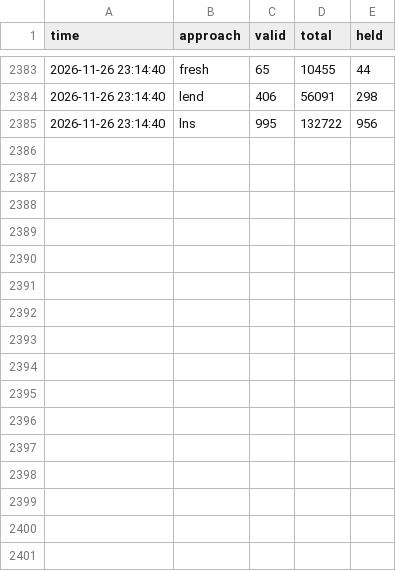
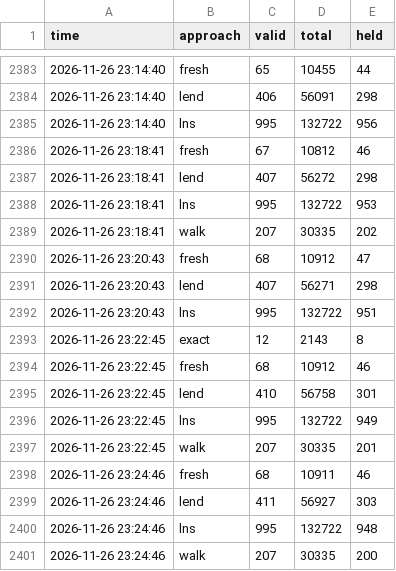
Before and after one commit to Chan-b0b/Santa2026, a CSV file: board/approaches.csv, drawn as a sheet; only a part is shown, gaps mark what is left out.

Commit message:
board: 총점 132669

```diff
--- a/board/approaches.csv
+++ b/board/approaches.csv
@@ -2385 +2385,17 @@ time,approach,valid,total,held
 2026-11-26 23:14:40,lns,995,132722,956
+2026-11-26 23:18:41,fresh,67,10812,46
+2026-11-26 23:18:41,lend,407,56272,298
+2026-11-26 23:18:41,lns,995,132722,953
+2026-11-26 23:18:41,walk,207,30335,202
+2026-11-26 23:20:43,fresh,68,10912,47
+2026-11-26 23:20:43,lend,407,56271,298
+2026-11-26 23:20:43,lns,995,132722,951
+2026-11-26 23:22:45,exact,12,2143,8
+2026-11-26 23:22:45,fresh,68,10912,46
+2026-11-26 23:22:45,lend,410,56758,301
+2026-11-26 23:22:45,lns,995,132722,949
+2026-11-26 23:22:45,walk,207,30335,201
+2026-11-26 23:24:46,fresh,68,10911,46
+2026-11-26 23:24:46,lend,411,56927,303
+2026-11-26 23:24:46,lns,995,132722,948
+2026-11-26 23:24:46,walk,207,30335,200
```
Also changed, not shown: board/history.csv, board/matrix.csv, 1 other file.
